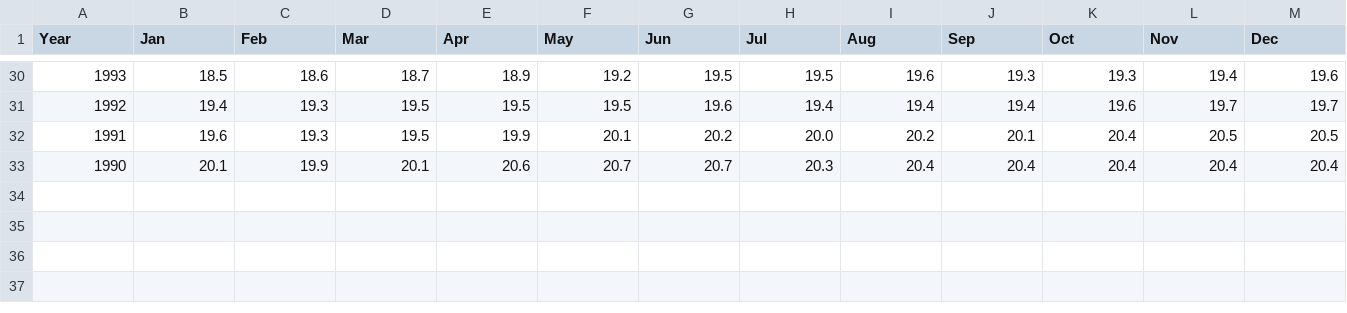
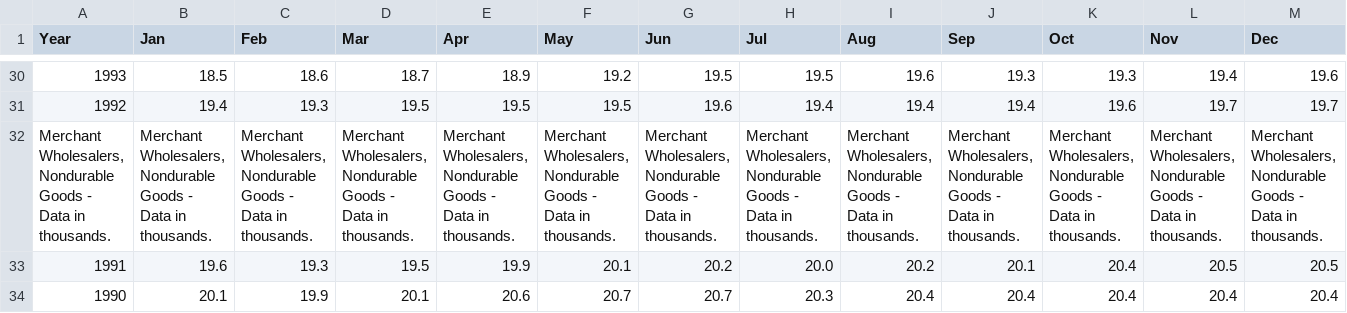
Before and after one commit to next-LI/industry-employment, a CSV file: industries/merchant-wholesalers-nondurable-goods.csv, drawn as a sheet; only a part is shown, gaps mark what is left out; rows hold the shown columns only; the diff names each change by its address in the sheet, - before the commit and + after, or states it on an @@ line.

```diff
--- a/industries/merchant-wholesalers-nondurable-goods.csv
+++ b/industries/merchant-wholesalers-nondurable-goods.csv
+row 32: Merchant Wholesalers, Nondurable Goods - Data in thousands. | Merchant Wholesalers, Nondurable Goods - Data in thousands. | Merchant Wholesalers, Nondurable Goods - Data in thousands. | Merchant Wholesalers, Nondurable Goods - Data in thousands. | Merchant Wholesalers, Nondurable Goods - Data in thousands. | Merchant Wholesalers, Nondurable Goods - Data in thousands. | Merchant Wholesalers, Nondurable Goods - Data in thousands. | Merchant Wholesalers, Nondurable Goods - Data in thousands. | Merchant Wholesalers, Nondurable Goods - Data in thousands. | Merchant Wholesalers, Nondurable Goods - Data in thousands. | Merchant Wholesalers, Nondurable Goods - Data in thousands. | Merchant Wholesalers, Nondurable Goods - Data in thousands. | Merchant Wholesalers, Nondurable Goods - Data in thousands.
```
Also changed, not shown: industries/admin-supp-and-waste-manage-remed-servs.csv, industries/clothing-and-clothing-accessories-stores.csv, 29 other files.
